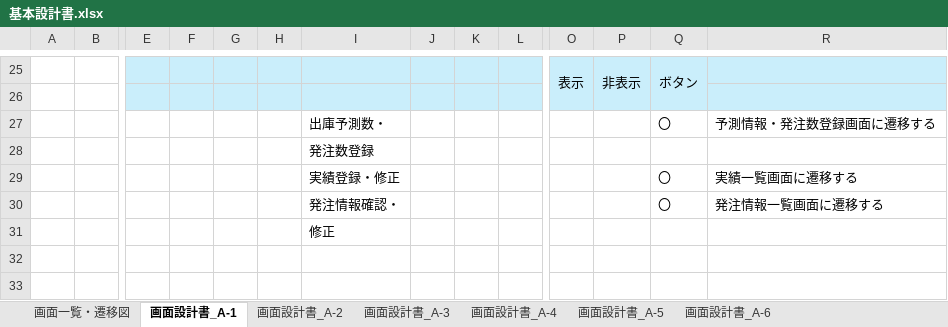
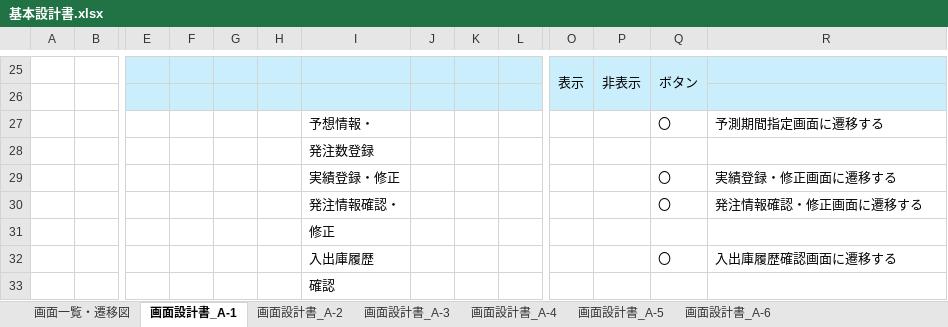
Before and after one commit to onigiri02/forecast-demand, an Excel workbook: doc/基本設計/基本設計書.xlsx, sheet 画面設計書_A-1, drawn as a sheet; only a part is shown, gaps mark what is left out; values as stored, in another font and other column widths than the file's, no borders; charts and pictures not drawn; rows hold the shown columns only; the diff names each change by its address in the sheet, - before the commit and + after, or states it on an @@ line.

Commit message:
Add files via upload

```diff
--- a/doc/基本設計/基本設計書.xlsx (sheet 画面設計書_A-1)
+++ b/doc/基本設計/基本設計書.xlsx (sheet 画面設計書_A-1)
-I27: 出庫予測数・
+I27: 予想情報・
-R27: 予測情報・発注数登録画面に遷移する
+R27: 予測期間指定画面に遷移する
-R29: 実績一覧画面に遷移する
+R29: 実績登録・修正画面に遷移する
-R30: 発注情報一覧画面に遷移する
+R30: 発注情報確認・修正画面に遷移する
+row 32:  |  |  |  |  |  | 入出庫履歴 |  |  |  |  |  | 〇 | 入出庫履歴確認画面に遷移する
+row 33:  |  |  |  |  |  | 確認
```
Also changed, not shown: sheet 画面一覧・遷移図, sheet 画面設計書_A-6, charts or pictures.
